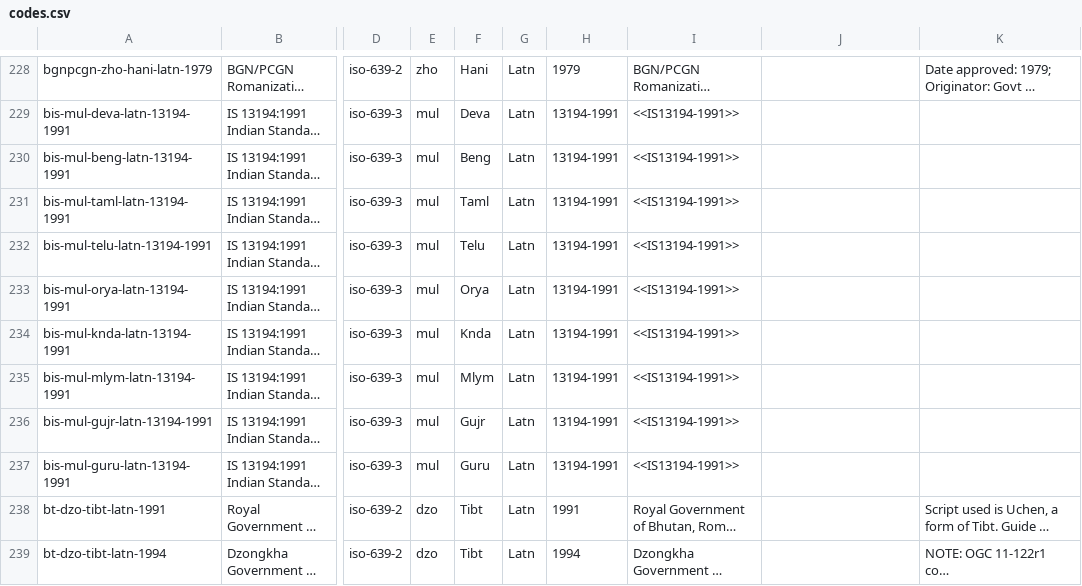
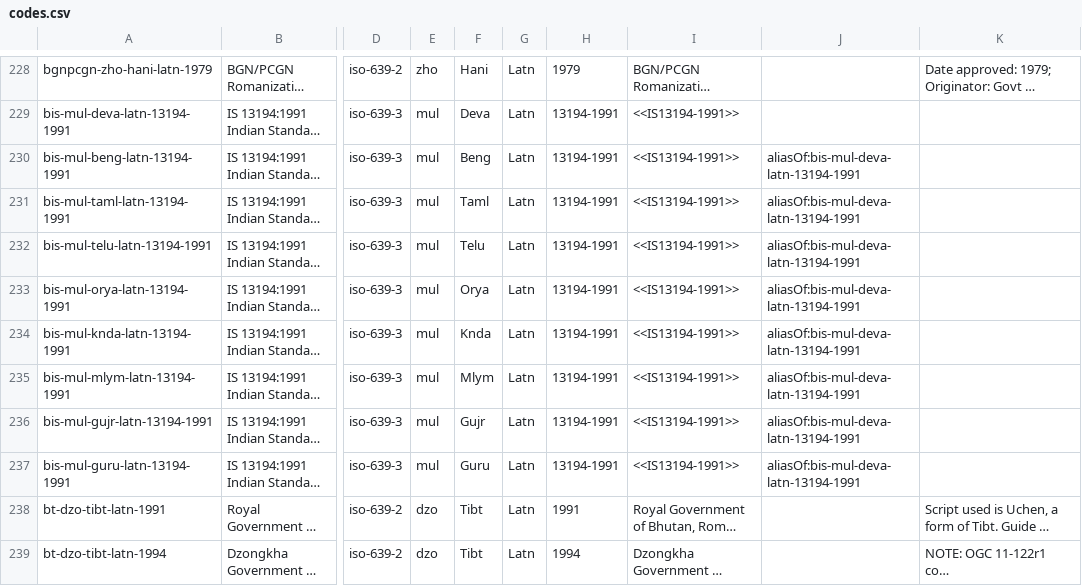
Before and after one commit to CalConnect/csd-transcription-systems, a CSV file: sources/data/codes.csv, drawn as a sheet; only a part is shown, gaps mark what is left out; long unchanged cells end in …; the diff names each change by its address in the sheet, - before the commit and + after, or states it on an @@ line.

Commit message:
Mark bis-mul-*-latn-13194-1991 as aliases pointing to the deva-latn system

```diff
--- a/sources/data/codes.csv
+++ b/sources/data/codes.csv
-J230:J237: (empty)
+J230:J237: aliasOf:bis-mul-deva-latn-13194-1991
```
